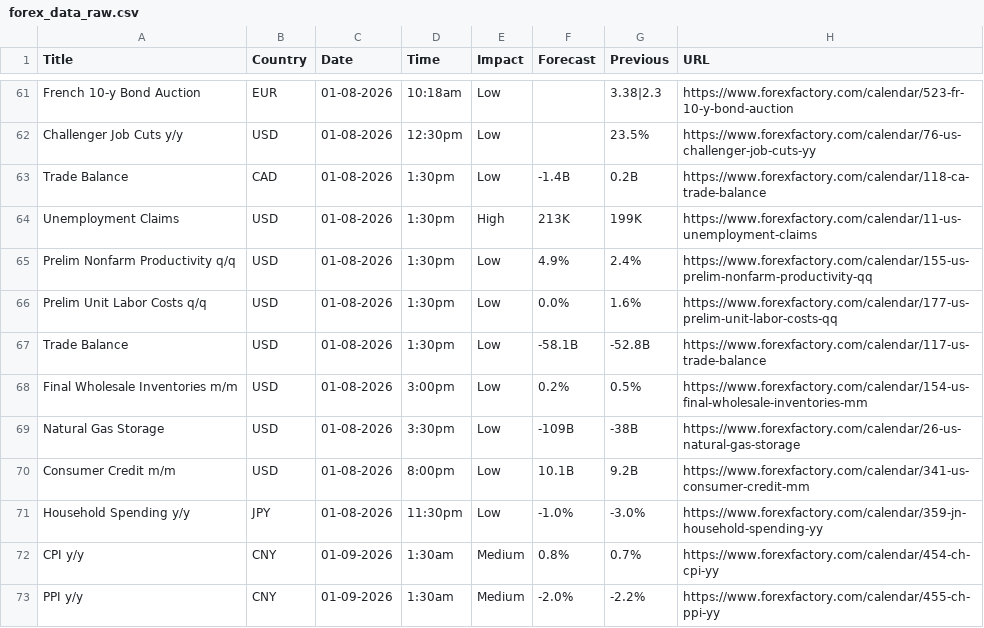
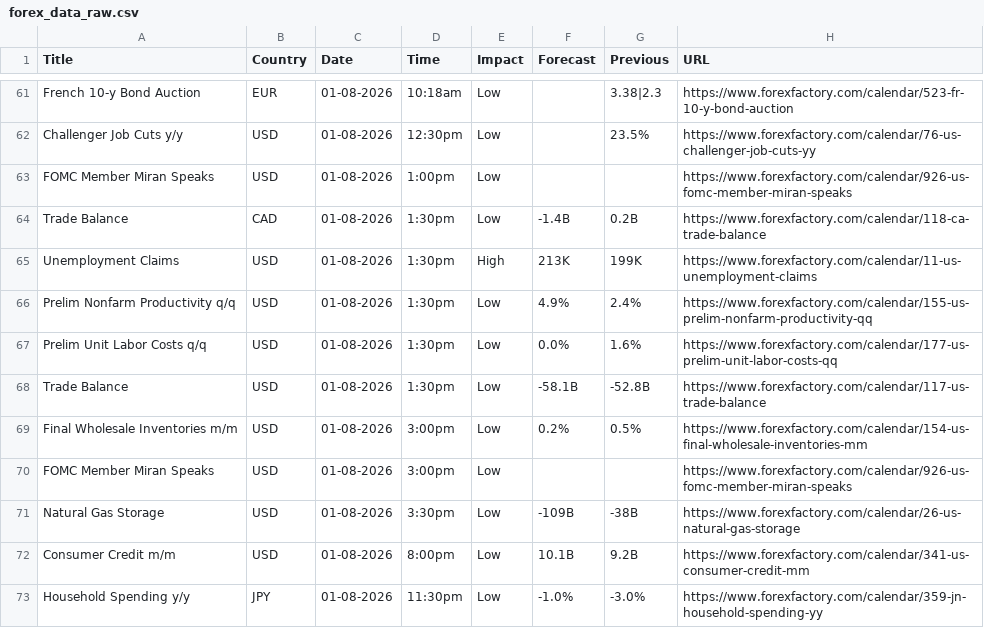
Before and after one commit to CryptoGamerDev/forex-calendar-data, a CSV file: forex_data_raw.csv, drawn as a sheet; only a part is shown, gaps mark what is left out; the shorter side is filled out with more unchanged rows; the diff names each change by its address in the sheet, - before the commit and + after, or states it on an @@ line.

```diff
--- a/forex_data_raw.csv
+++ b/forex_data_raw.csv
+row 63: FOMC Member Miran Speaks | USD | 01-08-2026 | 1:00pm | Low |  |  | https://www.forexfactory.com/calendar/926-us-fomc-member-miran-speaks
+row 70: FOMC Member Miran Speaks | USD | 01-08-2026 | 3:00pm | Low |  |  | https://www.forexfactory.com/calendar/926-us-fomc-member-miran-speaks
```
Also changed, not shown: forex_data_simple.csv.
